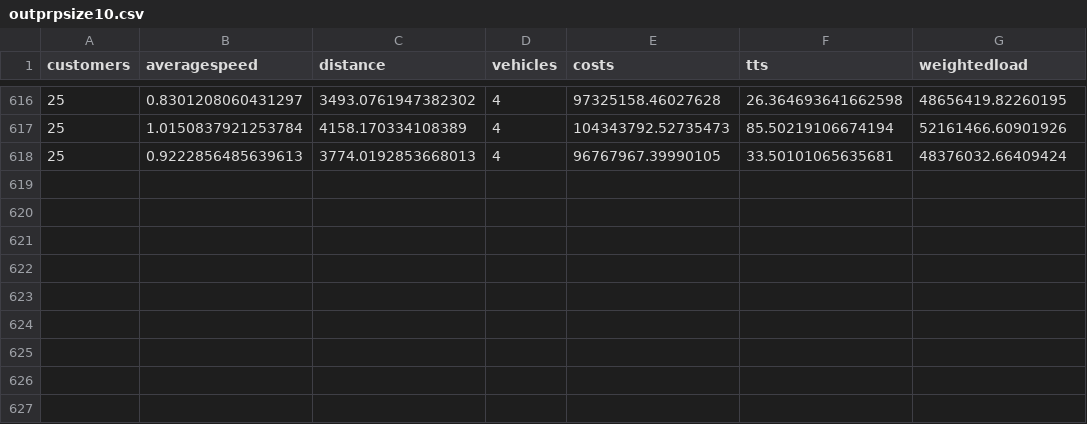
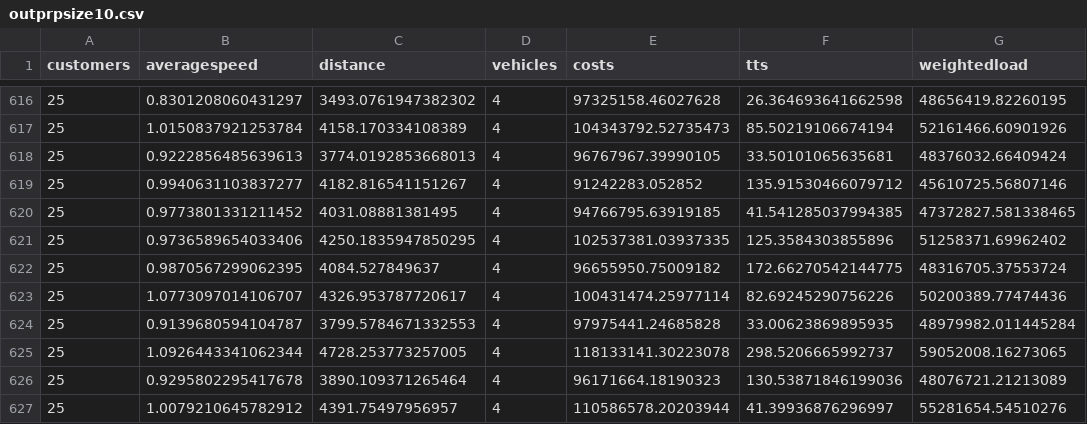
Before and after one commit to danielsich/BSC, a CSV file: output/outprpsize10.csv, drawn as a sheet; only a part is shown, gaps mark what is left out; the diff names each change by its address in the sheet, - before the commit and + after, or states it on an @@ line.

Commit message:
write2csv prp 600sec

```diff
--- a/output/outprpsize10.csv
+++ b/output/outprpsize10.csv
+row 619: 25 | 0.9940631103837277 | 4182.816541151267 | 4 | 91242283.052852 | 135.91530466079712 | 45610725.56807146
+row 620: 25 | 0.9773801331211452 | 4031.08881381495 | 4 | 94766795.63919185 | 41.541285037994385 | 47372827.581338465
+row 621: 25 | 0.9736589654033406 | 4250.1835947850295 | 4 | 102537381.03937335 | 125.3584303855896 | 51258371.69962402
+row 622: 25 | 0.9870567299062395 | 4084.527849637 | 4 | 96655950.75009182 | 172.66270542144775 | 48316705.37553724
+row 623: 25 | 1.0773097014106707 | 4326.953787720617 | 4 | 100431474.25977114 | 82.69245290756226 | 50200389.77474436
+row 624: 25 | 0.9139680594104787 | 3799.5784671332553 | 4 | 97975441.24685828 | 33.00623869895935 | 48979982.011445284
+row 625: 25 | 1.0926443341062344 | 4728.253773257005 | 4 | 118133141.30223078 | 298.5206665992737 | 59052008.16273065
+row 626: 25 | 0.9295802295417678 | 3890.109371265464 | 4 | 96171664.18190323 | 130.53871846199036 | 48076721.21213089
+row 627: 25 | 1.0079210645782912 | 4391.75497956957 | 4 | 110586578.20203944 | 41.39936876296997 | 55281654.54510276
```
